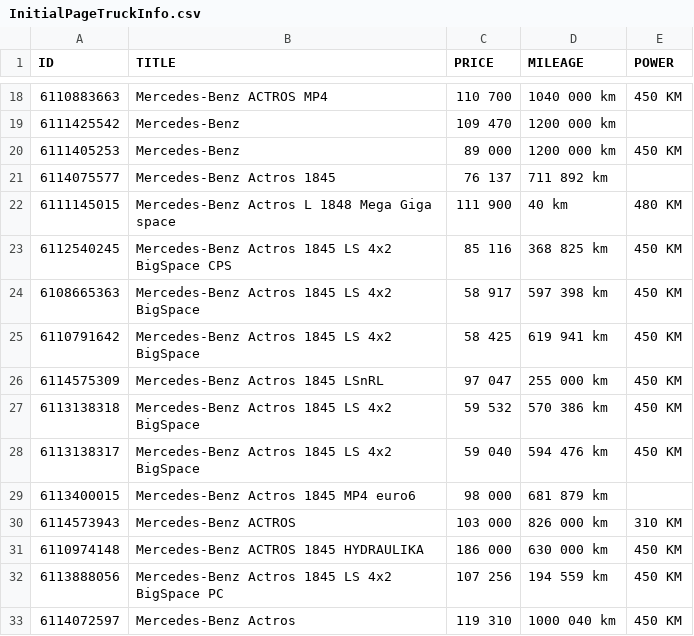
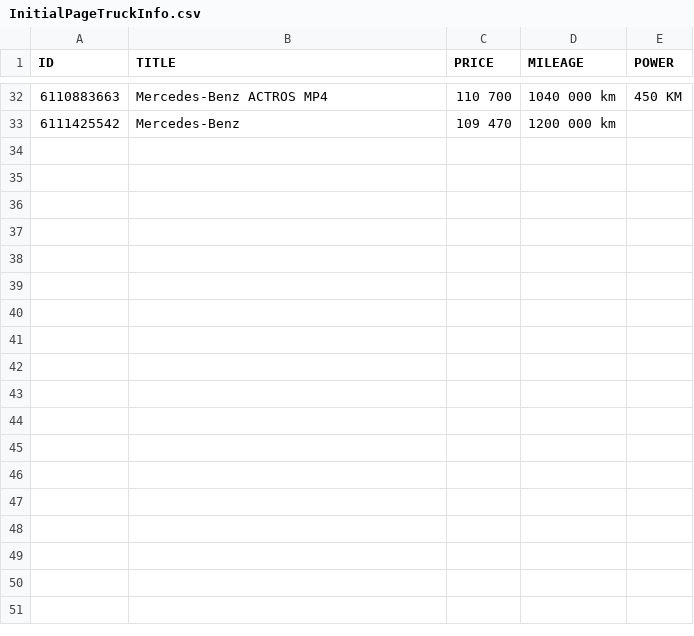
Before and after one commit to aapanm/nodeScrape, a CSV file: src/data/InitialPageTruckInfo.csv, drawn as a sheet; only a part is shown, gaps mark what is left out; removed rows and columns are numbered as before the commit, all else as after; the diff covers the shown part only; the diff names each change by its address in the sheet, - before the commit and + after, or states it on an @@ line.

```diff
--- a/src/data/InitialPageTruckInfo.csv
+++ b/src/data/InitialPageTruckInfo.csv
-row 20: 6111405253 | Mercedes-Benz | 89 000 | 1200 000 km | 450 KM
-row 21: 6114075577 | Mercedes-Benz Actros 1845 | 76 137 | 711 892 km
-row 22: 6111145015 | Mercedes-Benz Actros L 1848 Mega Giga space | 111 900 | 40 km | 480 KM
-row 23: 6112540245 | Mercedes-Benz Actros 1845 LS 4x2 BigSpace CPS | 85 116 | 368 825 km | 450 KM
-row 24: 6108665363 | Mercedes-Benz Actros 1845 LS 4x2 BigSpace | 58 917 | 597 398 km | 450 KM
-row 25: 6110791642 | Mercedes-Benz Actros 1845 LS 4x2 BigSpace | 58 425 | 619 941 km | 450 KM
-row 26: 6114575309 | Mercedes-Benz Actros 1845 LSnRL | 97 047 | 255 000 km | 450 KM
-row 27: 6113138318 | Mercedes-Benz Actros 1845 LS 4x2 BigSpace | 59 532 | 570 386 km | 450 KM
-row 28: 6113138317 | Mercedes-Benz Actros 1845 LS 4x2 BigSpace | 59 040 | 594 476 km | 450 KM
-row 29: 6113400015 | Mercedes-Benz Actros 1845 MP4 euro6 | 98 000 | 681 879 km
-row 30: 6114573943 | Mercedes-Benz ACTROS | 103 000 | 826 000 km | 310 KM
-row 31: 6110974148 | Mercedes-Benz ACTROS 1845 HYDRAULIKA | 186 000 | 630 000 km | 450 KM
-row 32: 6113888056 | Mercedes-Benz Actros 1845 LS 4x2 BigSpace PC | 107 256 | 194 559 km | 450 KM
-row 33: 6114072597 | Mercedes-Benz Actros | 119 310 | 1000 040 km | 450 KM
```
Also changed, not shown: 14 added rows elsewhere in this file, src/data/AllTruckInfo.csv, src/data/ItemIdWithUrl.csv, 1 other file.
